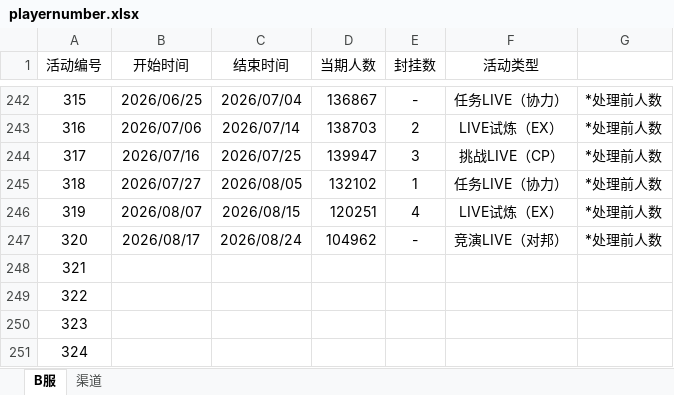
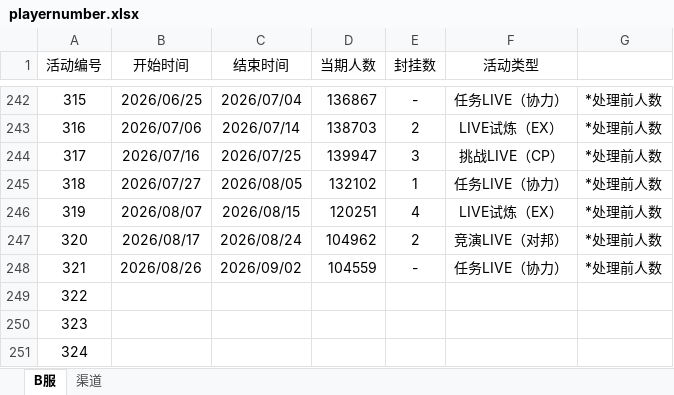
Before and after one commit to Yamamoto-2/tsugu-bangdream-bot, an Excel workbook: backend/config/playernumber.xlsx, sheet B服, drawn as a sheet; only a part is shown, gaps mark what is left out; values as stored, in another font and other column widths than the file's, no borders; the diff names each change by its address in the sheet, - before the commit and + after, or states it on an @@ line.

Commit message:
数据更新（321）

```diff
--- a/backend/config/playernumber.xlsx (sheet B服)
+++ b/backend/config/playernumber.xlsx (sheet B服)
-E247 (封挂数): -
+E247 (封挂数): 2
-B248 (开始时间): (empty)
+B248 (开始时间): 2026/08/26
-C248 (结束时间): (empty)
+C248 (结束时间): 2026/09/02
-D248 (当期人数): (empty)
+D248 (当期人数): 104559
-E248 (封挂数): (empty)
+E248 (封挂数): -
-F248 (活动类型): (empty)
+F248 (活动类型): 任务LIVE（协力）
-G248: (empty)
+G248: *处理前人数
```
Also changed, not shown: sheet 渠道.
